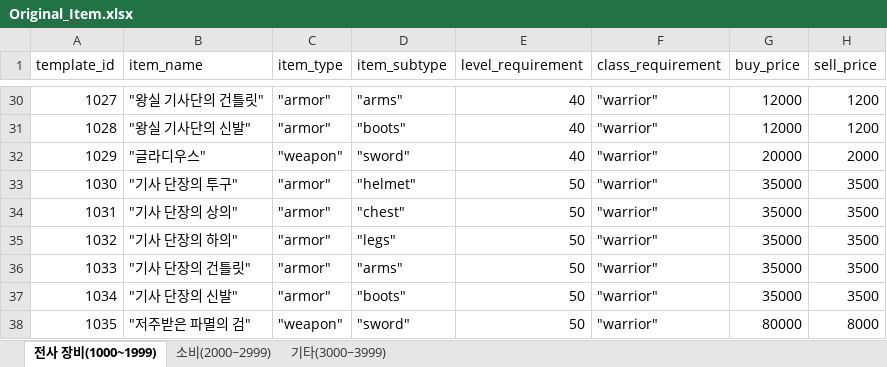
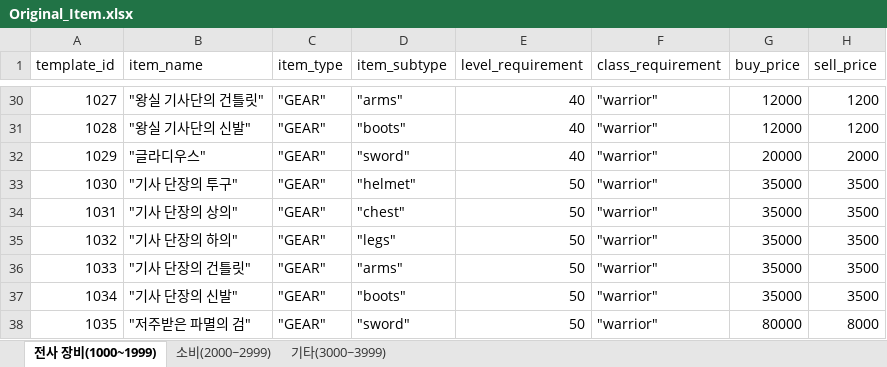
Before and after one commit to pledge24/Project_MMORPG, an Excel workbook: DesignData/Original_Item.xlsx, sheet 전사 장비(1000~1999), drawn as a sheet; only a part is shown, gaps mark what is left out; values as stored, in another font and other column widths than the file's, no borders; the diff covers the shown part only; the diff names each change by its address in the sheet, - before the commit and + after, or states it on an @@ line.

```diff
--- a/DesignData/Original_Item.xlsx (sheet 전사 장비(1000~1999))
+++ b/DesignData/Original_Item.xlsx (sheet 전사 장비(1000~1999))
-C30:C31 (item_type): "armor"
+C30:C31 (item_type): "GEAR"
-C32 (item_type): "weapon"
+C32 (item_type): "GEAR"
-C33:C37 (item_type): "armor"
+C33:C37 (item_type): "GEAR"
-C38 (item_type): "weapon"
+C38 (item_type): "GEAR"
```
Also changed, not shown: 27 edited cells elsewhere in this sheet, sheet 소비(2000~2999), 23 other files.
